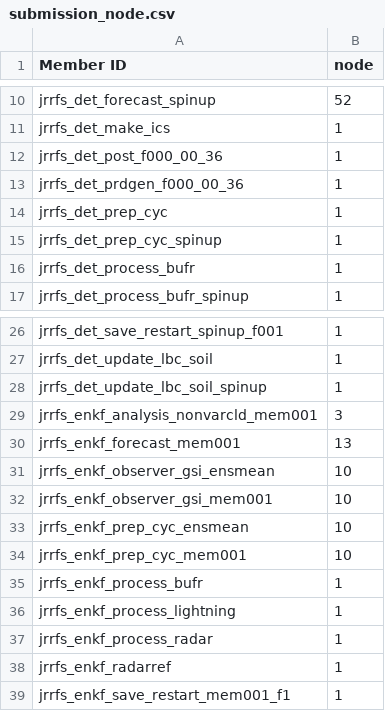
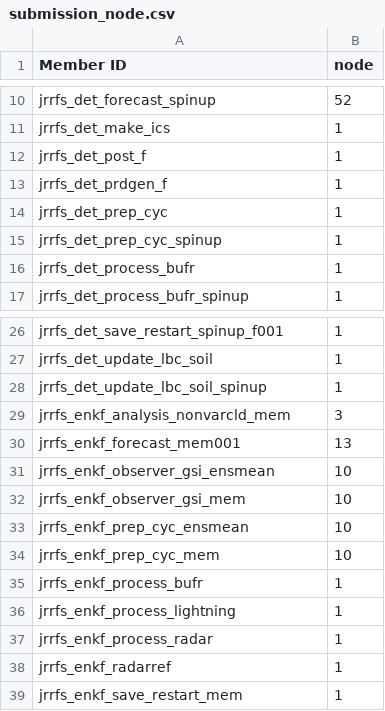
Before and after one commit to ShunLiu-NOAA/rrfs_debug_tool, a CSV file: plt_ecflow/submission_node.csv, drawn as a sheet; only a part is shown, gaps mark what is left out.

Commit message:
submission_node.csv

```diff
--- a/plt_ecflow/submission_node.csv
+++ b/plt_ecflow/submission_node.csv
@@ -11,4 +11,4 @@ jrrfs_det_forecast_spinup, 52
 jrrfs_det_make_ics, 1
-jrrfs_det_post_f000_00_36, 1
-jrrfs_det_prdgen_f000_00_36, 1
+jrrfs_det_post_f, 1
+jrrfs_det_prdgen_f, 1
 jrrfs_det_prep_cyc, 1
@@ -28,8 +28,8 @@ jrrfs_det_update_lbc_soil, 1
 jrrfs_det_update_lbc_soil_spinup, 1
-jrrfs_enkf_analysis_nonvarcld_mem001, 3
+jrrfs_enkf_analysis_nonvarcld_mem, 3
 jrrfs_enkf_forecast_mem001, 13
 jrrfs_enkf_observer_gsi_ensmean, 10
-jrrfs_enkf_observer_gsi_mem001, 10
+jrrfs_enkf_observer_gsi_mem, 10
 jrrfs_enkf_prep_cyc_ensmean, 10
-jrrfs_enkf_prep_cyc_mem001, 10
+jrrfs_enkf_prep_cyc_mem, 10
 jrrfs_enkf_process_bufr, 1
@@ -38,2 +38,2 @@ jrrfs_enkf_process_radar, 1
 jrrfs_enkf_radarref, 1
-jrrfs_enkf_save_restart_mem001_f1, 1
+jrrfs_enkf_save_restart_mem, 1
```
